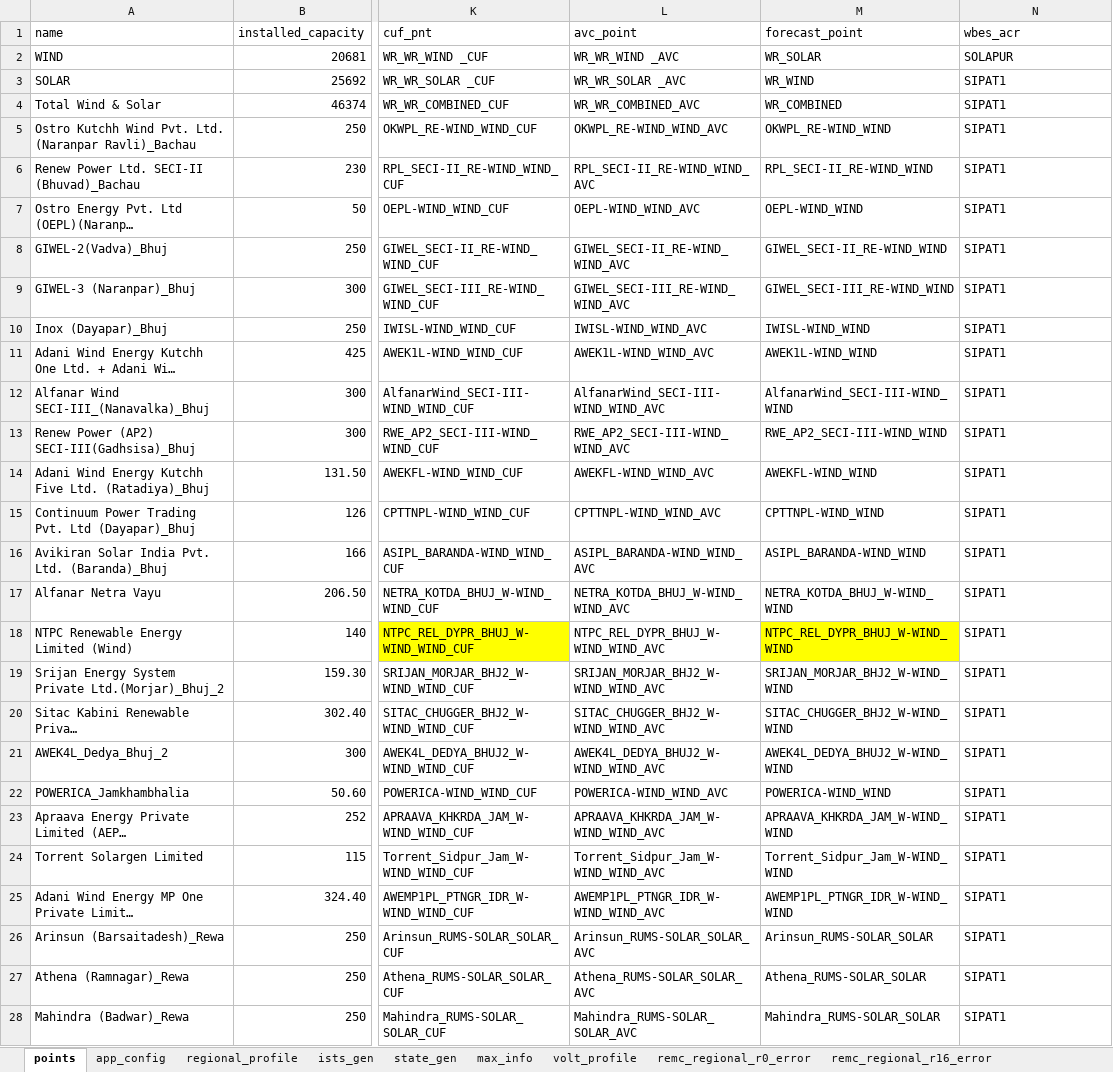
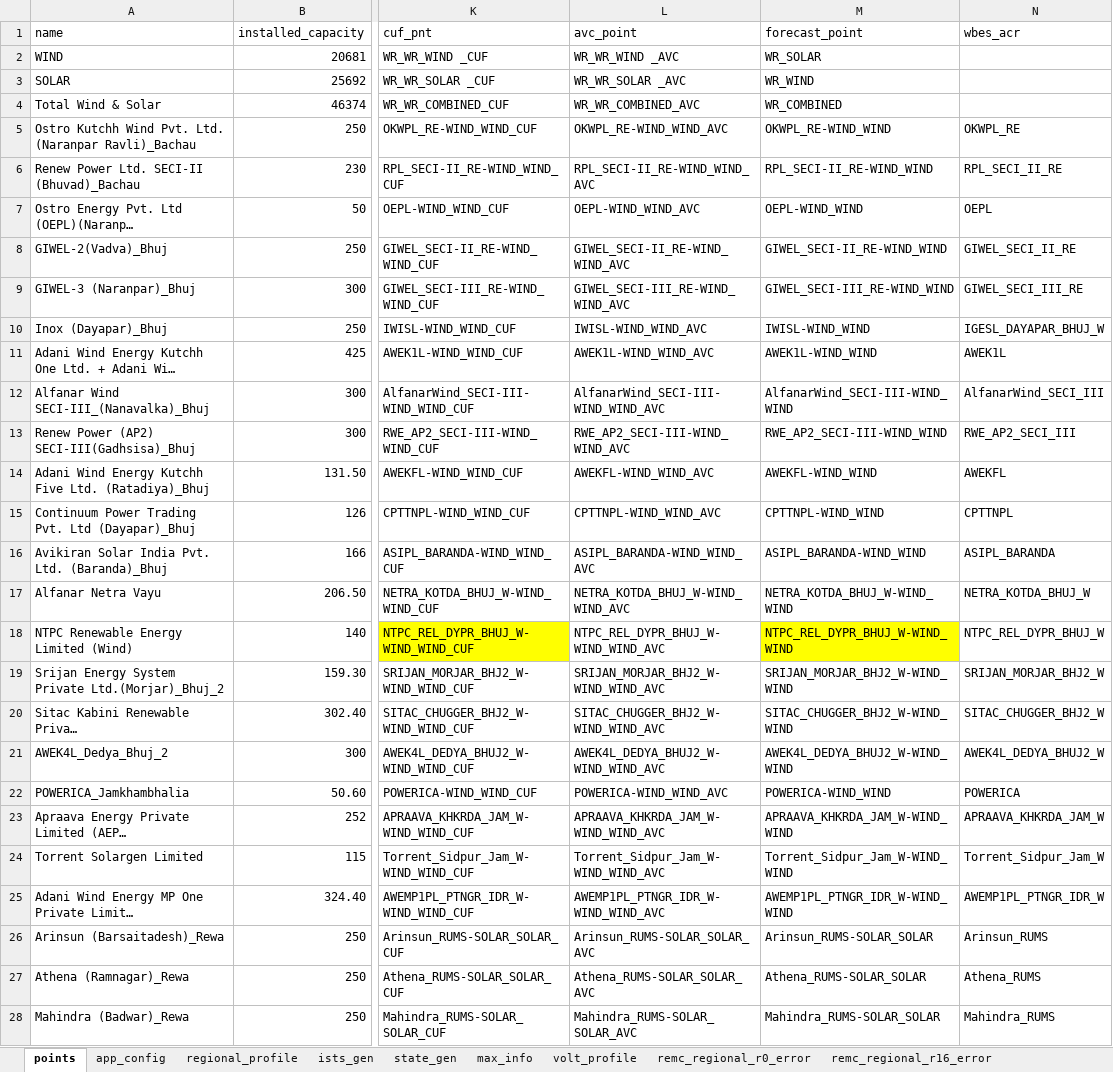
Before and after one commit to nagasudhirpulla/wrldc_remc_reports_generator, an Excel workbook: config/remc_report_config.xlsx, sheet points, drawn as a sheet; only a part is shown, gaps mark what is left out; long unchanged cells end in …; values as stored, in another font and other column widths than the file's, no borders; the diff covers the shown part only; the diff names each change by its address in the sheet, - before the commit and + after, or states it on an @@ line.

```diff
--- a/config/remc_report_config.xlsx (sheet points)
+++ b/config/remc_report_config.xlsx (sheet points)
-N2 (wbes_acr): SOLAPUR
+N2 (wbes_acr): (empty)
-N3:N4 (wbes_acr): SIPAT1
+N3:N4 (wbes_acr): (empty)
-N5 (wbes_acr): SIPAT1
+N5 (wbes_acr): OKWPL_RE
-N6 (wbes_acr): SIPAT1
+N6 (wbes_acr): RPL_SECI_II_RE
-N7 (wbes_acr): SIPAT1
+N7 (wbes_acr): OEPL
-N8 (wbes_acr): SIPAT1
+N8 (wbes_acr): GIWEL_SECI_II_RE
-N9 (wbes_acr): SIPAT1
+N9 (wbes_acr): GIWEL_SECI_III_RE
-N10 (wbes_acr): SIPAT1
+N10 (wbes_acr): IGESL_DAYAPAR_BHUJ_W
-N11 (wbes_acr): SIPAT1
+N11 (wbes_acr): AWEK1L
-N12 (wbes_acr): SIPAT1
+N12 (wbes_acr): AlfanarWind_SECI_III
-N13 (wbes_acr): SIPAT1
+N13 (wbes_acr): RWE_AP2_SECI_III
-N14 (wbes_acr): SIPAT1
+N14 (wbes_acr): AWEKFL
-N15 (wbes_acr): SIPAT1
+N15 (wbes_acr): CPTTNPL
-N16 (wbes_acr): SIPAT1
+N16 (wbes_acr): ASIPL_BARANDA
-N17 (wbes_acr): SIPAT1
+N17 (wbes_acr): NETRA_KOTDA_BHUJ_W
-N18 (wbes_acr): SIPAT1
+N18 (wbes_acr): NTPC_REL_DYPR_BHUJ_W
-N19 (wbes_acr): SIPAT1
+N19 (wbes_acr): SRIJAN_MORJAR_BHJ2_W
-N20 (wbes_acr): SIPAT1
+N20 (wbes_acr): SITAC_CHUGGER_BHJ2_W
-N21 (wbes_acr): SIPAT1
+N21 (wbes_acr): AWEK4L_DEDYA_BHUJ2_W
-N22 (wbes_acr): SIPAT1
+N22 (wbes_acr): POWERICA
-N23 (wbes_acr): SIPAT1
+N23 (wbes_acr): APRAAVA_KHKRDA_JAM_W
-N24 (wbes_acr): SIPAT1
+N24 (wbes_acr): Torrent_Sidpur_Jam_W
-N25 (wbes_acr): SIPAT1
+N25 (wbes_acr): AWEMP1PL_PTNGR_IDR_W
-N26 (wbes_acr): SIPAT1
+N26 (wbes_acr): Arinsun_RUMS
-N27 (wbes_acr): SIPAT1
+N27 (wbes_acr): Athena_RUMS
-N28 (wbes_acr): SIPAT1
+N28 (wbes_acr): Mahindra_RUMS
```
Also changed, not shown: 29 edited cells and cell formats elsewhere in this sheet.
